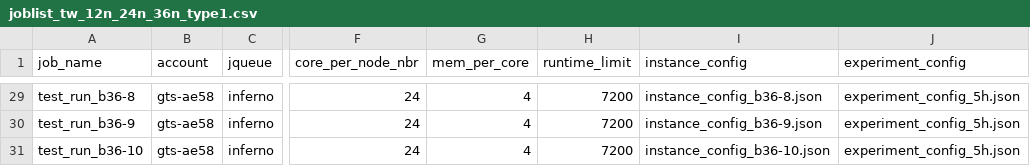
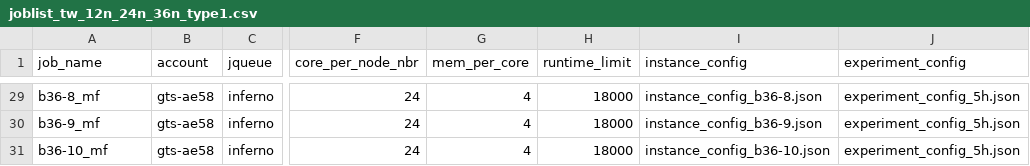
Before and after one commit to niuravit/rbvrp, a CSV file: jobsubmission_scripts/joblist_tw_12n_24n_36n_type1.csv, drawn as a sheet; only a part is shown, gaps mark what is left out; the diff covers the shown part only; the diff names each change by its address in the sheet, - before the commit and + after, or states it on an @@ line.

```diff
--- a/jobsubmission_scripts/joblist_tw_12n_24n_36n_type1.csv
+++ b/jobsubmission_scripts/joblist_tw_12n_24n_36n_type1.csv
-A29 (job_name): test_run_b36-8
+A29 (job_name): b36-8_mf
-H29:H31 (runtime_limit): 7200
+H29:H31 (runtime_limit): 18000
-A30 (job_name): test_run_b36-9
+A30 (job_name): b36-9_mf
-A31 (job_name): test_run_b36-10
+A31 (job_name): b36-10_mf
```
Also changed, not shown: 34 edited cells elsewhere in this file, jobsubmission_scripts/joblist_tw_12n_24n_36n_type2.csv, 1 other file.
